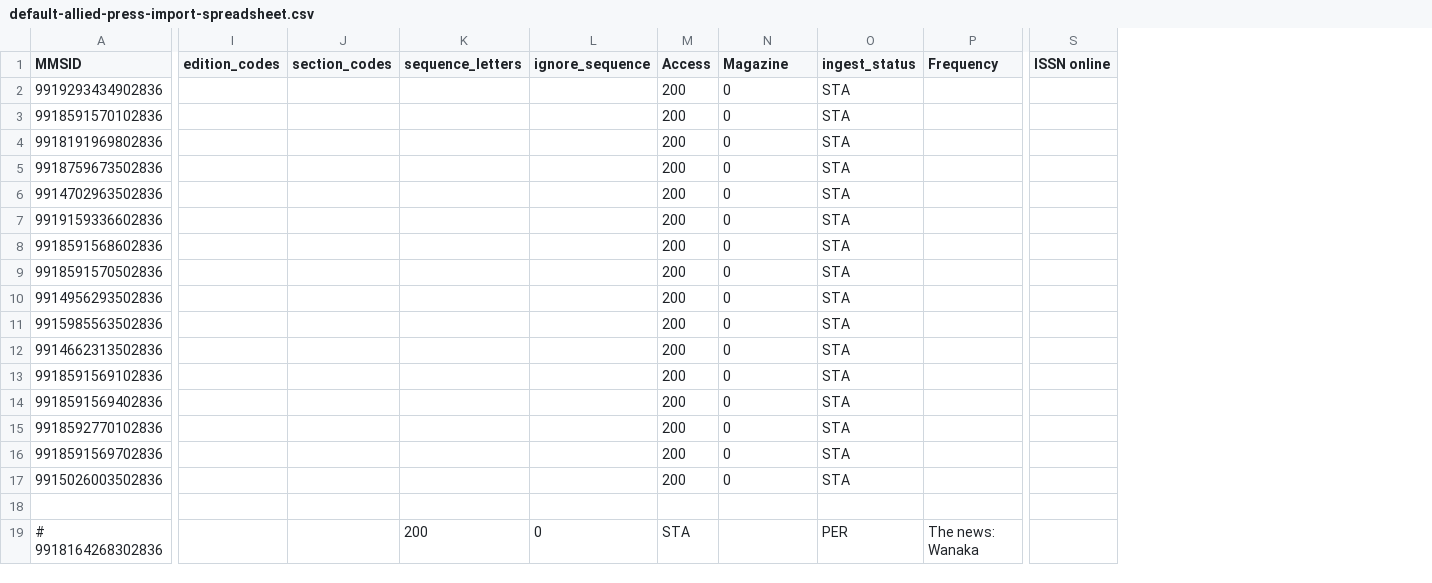
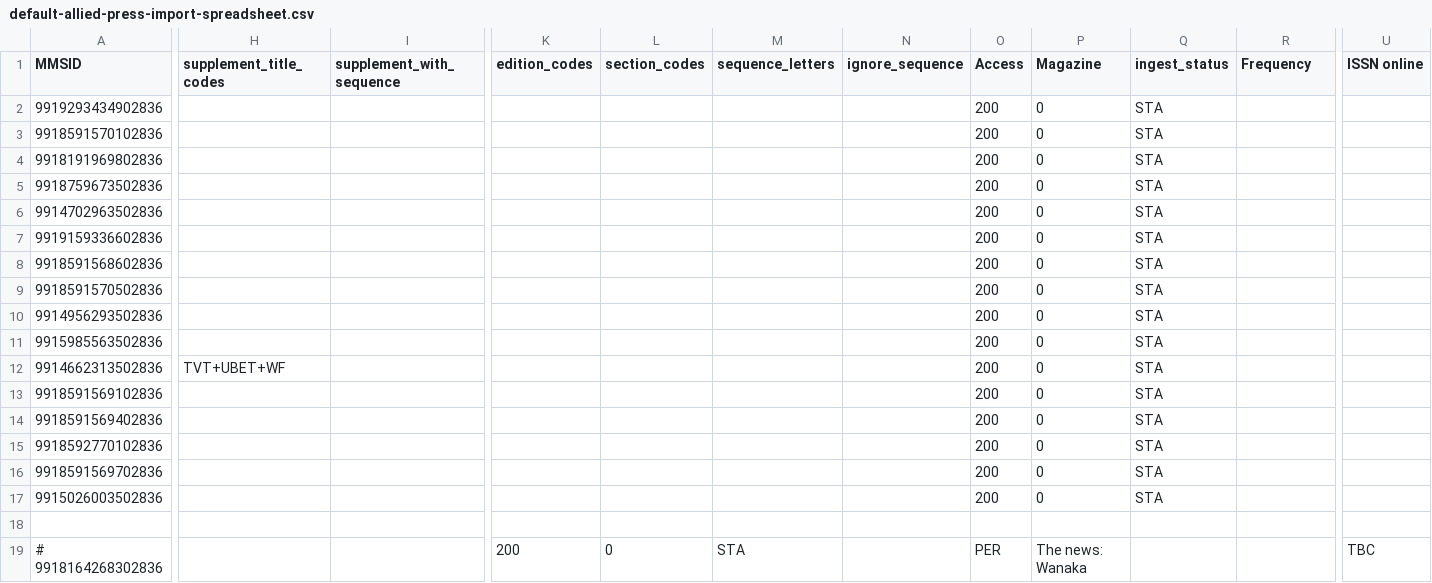
Before and after one commit to NLNZDigitalPreservation/nlnz-tools-sip-generation-newspapers, a CSV file: core/src/main/resources/nz/govt/natlib/tools/sip/generation/newspapers/default-allied-press-import-spreadsheet.csv, drawn as a sheet; only a part is shown, gaps mark what is left out; addresses are those after the commit; the diff covers the shown part only; the diff names each change by its address in the sheet, - before the commit and + after, or states it on an @@ line.

```diff
--- a/core/src/main/resources/nz/govt/natlib/tools/sip/generation/newspapers/default-allied-press-import-spreadsheet.csv
+++ b/core/src/main/resources/nz/govt/natlib/tools/sip/generation/newspapers/default-allied-press-import-spreadsheet.csv
+column H (supplement_title_codes), row 12: TVT+UBET+WF
+column I (supplement_with_sequence), empty
-K19 (edition_codes): (empty)
+K19 (edition_codes): 200
-L19 (section_codes): (empty)
+L19 (section_codes): 0
-M19 (sequence_letters): 200
+M19 (sequence_letters): STA
-N19 (ignore_sequence): 0
+N19 (ignore_sequence): (empty)
-O19 (Access): STA
+O19 (Access): PER
-P19 (Magazine): (empty)
+P19 (Magazine): The news: Wanaka
-Q19 (ingest_status): PER
+Q19 (ingest_status): (empty)
-R19 (Frequency): The news: Wanaka
+R19 (Frequency): (empty)
-U19 (ISSN online): (empty)
+U19 (ISSN online): TBC
```
Also changed, not shown: 5 edited cells elsewhere in this file, core/src/main/resources/nz/govt/natlib/tools/sip/generation/newspapers/default-NZME-import-spreadsheet.csv, core/src/main/resources/nz/govt/natlib/tools/sip/generation/newspapers/default-WTAA-import-spreadsheet.csv, 21 other files.
